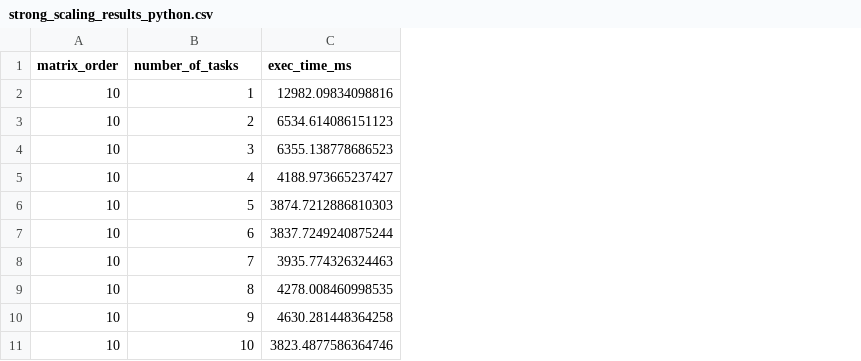
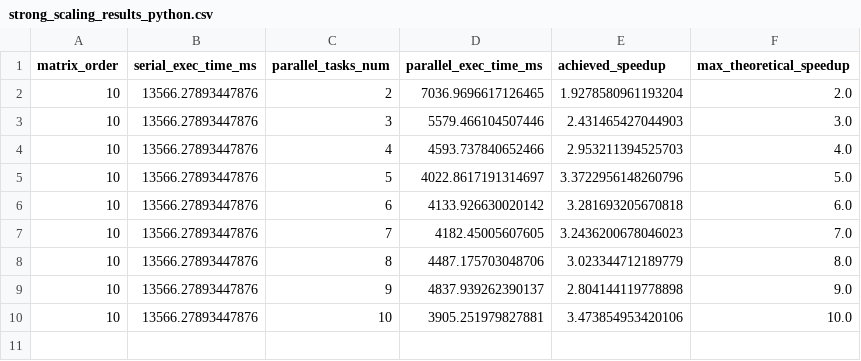
Before and after one commit to mihajlokusljic/DeterminantCalculator, a CSV file: results/strong_scaling_results_python.csv, drawn as a sheet; removed rows and columns are numbered as before the commit, all else as after; the diff names each change by its address in the sheet, - before the commit and + after, or states it on an @@ line.

Commit message:
Added scaling calculation in python.

```diff
--- a/results/strong_scaling_results_python.csv
+++ b/results/strong_scaling_results_python.csv
+column B (serial_exec_time_ms), rows 2-10: all 13566.27893447876
-column C (exec_time_ms), rows 3-11: 6534.614086151123 | 6355.138778686523 | 4188.973665237427 | 3874.7212886810303 | 3837.7249240875244 | 3935.774326324463 | 4278.008460998535 | 4630.281448364258 | 3823.4877586364746
+column D (parallel_exec_time_ms), rows 2-10: 7036.9696617126465 | 5579.466104507446 | 4593.737840652466 | 4022.8617191314697 | 4133.926630020142 | 4182.45005607605 | 4487.175703048706 | 4837.939262390137 | 3905.251979827881
+column E (achieved_speedup), rows 2-10: 1.9278580961193204 | 2.431465427044903 | 2.953211394525703 | 3.3722956148260796 | 3.281693205670818 | 3.2436200678046023 | 3.023344712189779 | 2.804144119778898 | 3.473854953420106
+column F (max_theoretical_speedup), rows 2-10: 2.0 | 3.0 | 4.0 | 5.0 | 6.0 | 7.0 | 8.0 | 9.0 | 10.0
-C1: number_of_tasks
+C1: parallel_tasks_num
-row 2: 10 | 1 | 12982.09834098816
```
Also changed, not shown: 6 other files.
